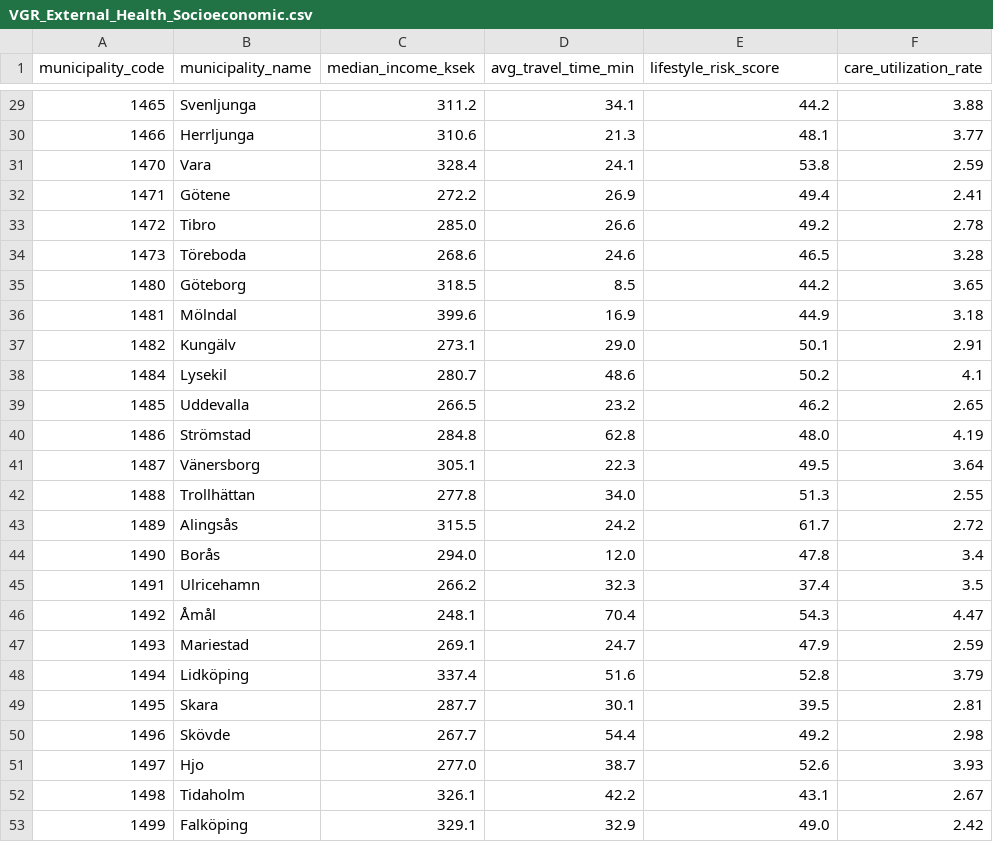
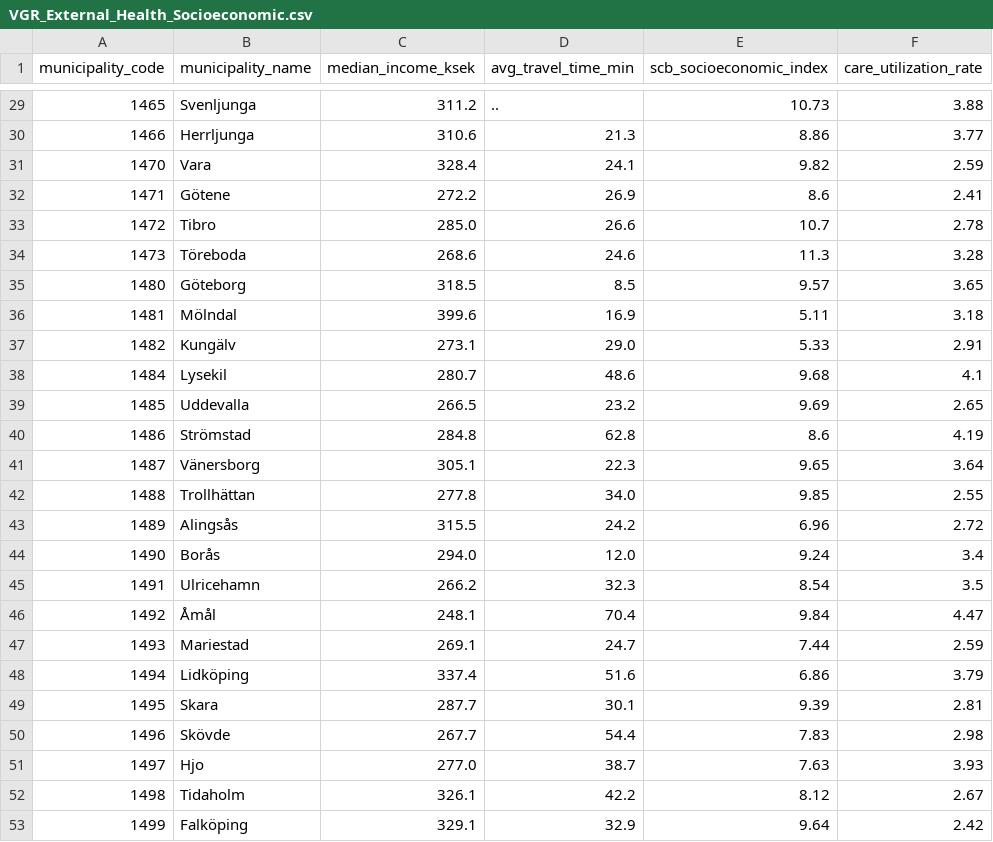
Before and after one commit to MwiseG/C1DB1B2026, a CSV file: VGR_External_Health_Socioeconomic.csv, drawn as a sheet; only a part is shown, gaps mark what is left out; the diff covers the shown part only.

```diff
--- a/VGR_External_Health_Socioeconomic.csv
+++ b/VGR_External_Health_Socioeconomic.csv
@@ -1 +1 @@
-municipality_code,municipality_name,median_income_ksek,avg_travel_time_min,lifestyle_risk_score,care_utilization_rate
+municipality_code,municipality_name,median_income_ksek,avg_travel_time_min,scb_socioeconomic_index,care_utilization_rate
@@ -29,25 +29,25 @@ municipality_code,municipality_name,median_income_ksek,avg_travel_time_min,lifes
-1465,Svenljunga,311.2,34.1,44.2,3.88
-1466,Herrljunga,310.6,21.3,48.1,3.77
-1470,Vara,328.4,24.1,53.8,2.59
-1471,Götene,272.2,26.9,49.4,2.41
-1472,Tibro,285.0,26.6,49.2,2.78
-1473,Töreboda,268.6,24.6,46.5,3.28
-1480,Göteborg,318.5,8.5,44.2,3.65
-1481,Mölndal,399.6,16.9,44.9,3.18
-1482,Kungälv,273.1,29.0,50.1,2.91
-1484,Lysekil,280.7,48.6,50.2,4.1
-1485,Uddevalla,266.5,23.2,46.2,2.65
-1486,Strömstad,284.8,62.8,48.0,4.19
-1487,Vänersborg,305.1,22.3,49.5,3.64
-1488,Trollhättan,277.8,34.0,51.3,2.55
-1489,Alingsås,315.5,24.2,61.7,2.72
-1490,Borås,294.0,12.0,47.8,3.4
-1491,Ulricehamn,266.2,32.3,37.4,3.5
-1492,Åmål,248.1,70.4,54.3,4.47
-1493,Mariestad,269.1,24.7,47.9,2.59
-1494,Lidköping,337.4,51.6,52.8,3.79
-1495,Skara,287.7,30.1,39.5,2.81
-1496,Skövde,267.7,54.4,49.2,2.98
-1497,Hjo,277.0,38.7,52.6,3.93
-1498,Tidaholm,326.1,42.2,43.1,2.67
-1499,Falköping,329.1,32.9,49.0,2.42
+1465,Svenljunga,311.2,..,10.73,3.88
+1466,Herrljunga,310.6,21.3,8.86,3.77
+1470,Vara,328.4,24.1,9.82,2.59
+1471,Götene,272.2,26.9,8.6,2.41
+1472,Tibro,285.0,26.6,10.7,2.78
+1473,Töreboda,268.6,24.6,11.3,3.28
+1480,Göteborg,318.5,8.5,9.57,3.65
+1481,Mölndal,399.6,16.9,5.11,3.18
+1482,Kungälv,273.1,29.0,5.33,2.91
+1484,Lysekil,280.7,48.6,9.68,4.1
+1485,Uddevalla,266.5,23.2,9.69,2.65
+1486,Strömstad,284.8,62.8,8.6,4.19
+1487,Vänersborg,305.1,22.3,9.65,3.64
+1488,Trollhättan,277.8,34.0,9.85,2.55
+1489,Alingsås,315.5,24.2,6.96,2.72
+1490,Borås,294.0,12.0,9.24,3.4
+1491,Ulricehamn,266.2,32.3,8.54,3.5
+1492,Åmål,248.1,70.4,9.84,4.47
+1493,Mariestad,269.1,24.7,7.44,2.59
+1494,Lidköping,337.4,51.6,6.86,3.79
+1495,Skara,287.7,30.1,9.39,2.81
+1496,Skövde,267.7,54.4,7.83,2.98
+1497,Hjo,277.0,38.7,7.63,3.93
+1498,Tidaholm,326.1,42.2,8.12,2.67
+1499,Falköping,329.1,32.9,9.64,2.42
```
Also changed, not shown: 28 edited cells elsewhere in this file, VGR_Holdout_Test_Set.csv, VGR_Training_Model_Set.csv, 1 other file.
